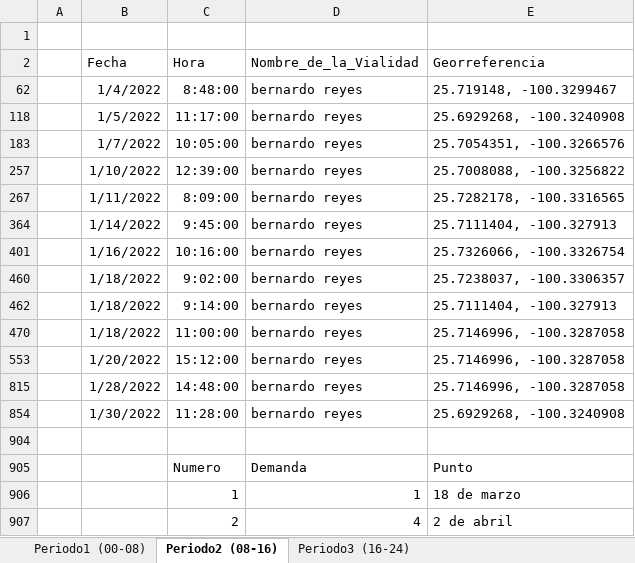
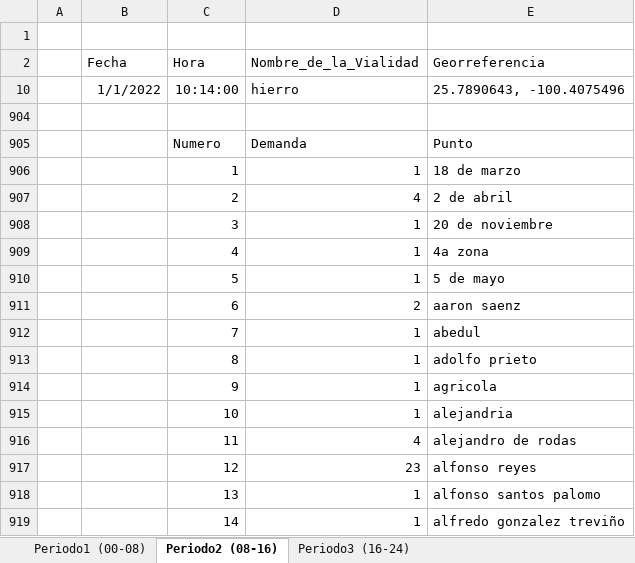
Before and after one commit to BeatrizGarciaR/TesisDoctoral, an Excel workbook: CoordenadasAccidentes.xlsx, sheet Periodo2 (08-16), drawn as a sheet; only a part is shown; the shorter side is filled out with more unchanged rows; values as stored, in another font and other column widths than the file's, no borders; removed rows and columns are numbered as before the commit, all else as after; the diff covers the shown part only; the diff names each change by its address in the sheet, - before the commit and + after, or states it on an @@ line.

```diff
--- a/CoordenadasAccidentes.xlsx (sheet Periodo2 (08-16))
+++ b/CoordenadasAccidentes.xlsx (sheet Periodo2 (08-16))
@@ row 62 hidden:  | 1/4/2022 | 8:48:00 | bernardo reyes | 25.719148, -100.3299467 @@
@@ row 118 hidden:  | 1/5/2022 | 11:17:00 | bernardo reyes | 25.6929268, -100.3240908 @@
@@ row 183 hidden:  | 1/7/2022 | 10:05:00 | bernardo reyes | 25.7054351, -100.3266576 @@
@@ row 257 hidden:  | 1/10/2022 | 12:39:00 | bernardo reyes | 25.7008088, -100.3256822 @@
@@ row 267 hidden:  | 1/11/2022 | 8:09:00 | bernardo reyes | 25.7282178, -100.3316565 @@
@@ row 364 hidden:  | 1/14/2022 | 9:45:00 | bernardo reyes | 25.7111404, -100.327913 @@
@@ row 401 hidden:  | 1/16/2022 | 10:16:00 | bernardo reyes | 25.7326066, -100.3326754 @@
@@ row 460 hidden:  | 1/18/2022 | 9:02:00 | bernardo reyes | 25.7238037, -100.3306357 @@
@@ row 462 hidden:  | 1/18/2022 | 9:14:00 | bernardo reyes | 25.7111404, -100.327913 @@
@@ row 470 hidden:  | 1/18/2022 | 11:00:00 | bernardo reyes | 25.7146996, -100.3287058 @@
@@ row 553 hidden:  | 1/20/2022 | 15:12:00 | bernardo reyes | 25.7146996, -100.3287058 @@
@@ row 815 hidden:  | 1/28/2022 | 14:48:00 | bernardo reyes | 25.7146996, -100.3287058 @@
@@ row 854 hidden:  | 1/30/2022 | 11:28:00 | bernardo reyes | 25.6929268, -100.3240908 @@
@@ row 10 unhidden:  | 1/1/2022 | 10:14:00 | hierro | 25.7890643, -100.4075496 @@
```
Also changed, not shown: 40 added rows and 50 edited cells elsewhere in this sheet.
